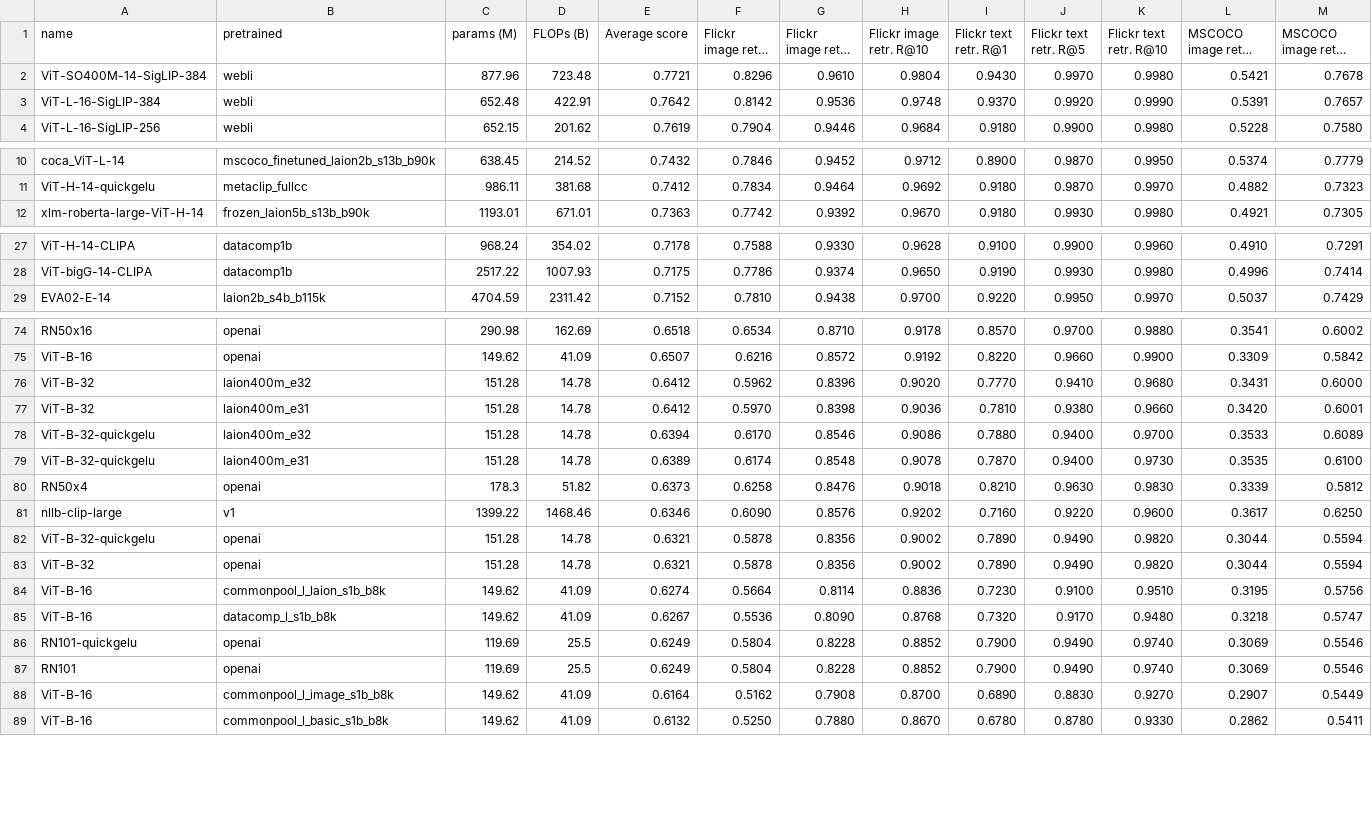
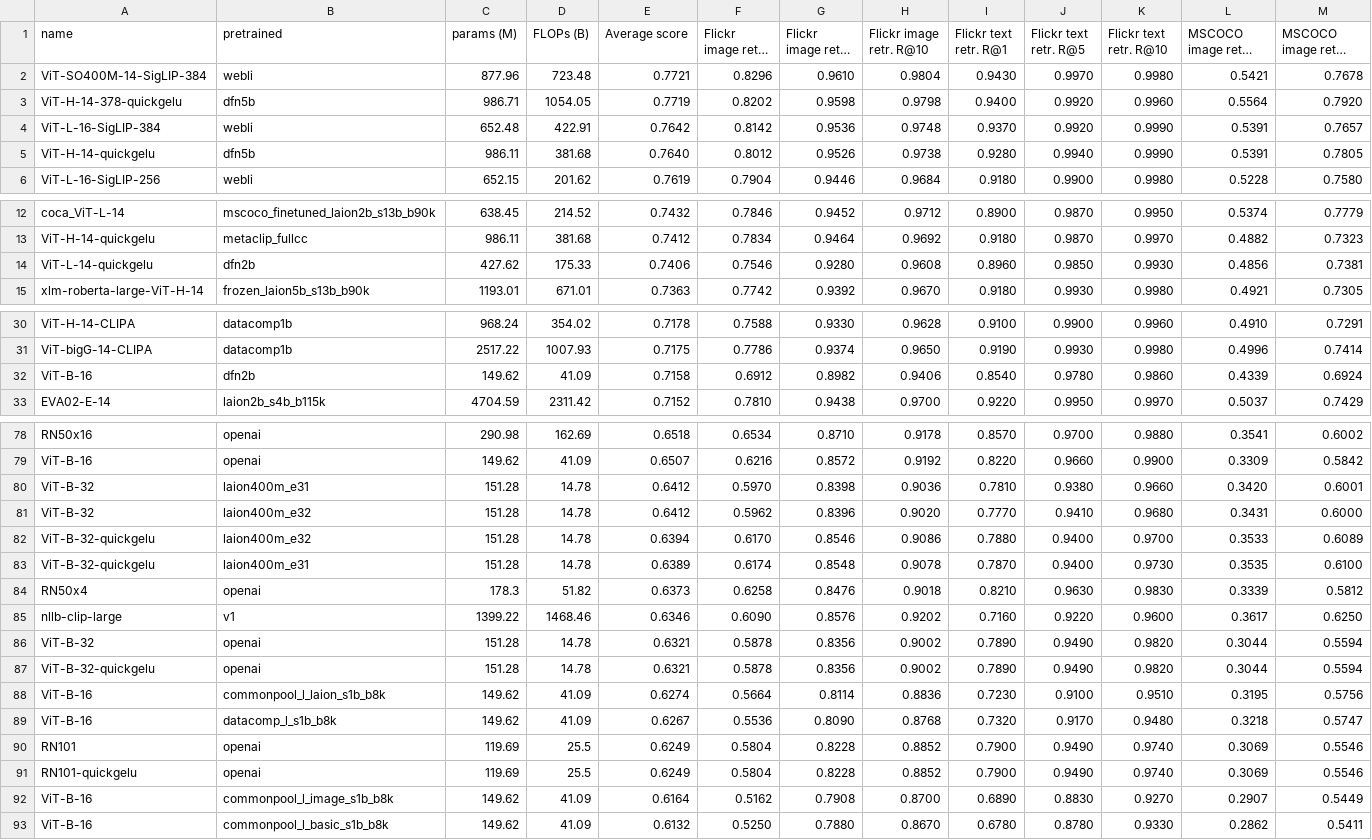
Before and after one commit to mlfoundations/open_clip, a CSV file: docs/openclip_retrieval_results.csv, drawn as a sheet; only a part is shown, gaps mark what is left out; long unchanged cells end in …; rows hold the shown columns only; the diff covers the shown part only; the diff names each change by its address in the sheet, - before the commit and + after, or states it on an @@ line.

```diff
--- a/docs/openclip_retrieval_results.csv
+++ b/docs/openclip_retrieval_results.csv
+row 3: ViT-H-14-378-quickgelu | dfn5b | 986.71 | 1054.05 | 0.7719 | 0.8202 | 0.9598 | 0.9798 | 0.9400 | 0.9920 | 0.9960 | 0.5564 | 0.7920
+row 5: ViT-H-14-quickgelu | dfn5b | 986.11 | 381.68 | 0.7640 | 0.8012 | 0.9526 | 0.9738 | 0.9280 | 0.9940 | 0.9990 | 0.5391 | 0.7805
+row 14: ViT-L-14-quickgelu | dfn2b | 427.62 | 175.33 | 0.7406 | 0.7546 | 0.9280 | 0.9608 | 0.8960 | 0.9850 | 0.9930 | 0.4856 | 0.7381
+row 32: ViT-B-16 | dfn2b | 149.62 | 41.09 | 0.7158 | 0.6912 | 0.8982 | 0.9406 | 0.8540 | 0.9780 | 0.9860 | 0.4339 | 0.6924
@@ row 77 moved to row 80: ViT-B-32 @@
@@ row 83 moved to row 86: ViT-B-32 @@
@@ row 87 moved to row 90: RN101 @@
```
Also changed, not shown: 2 moved rows elsewhere in this file, docs/model_profile.csv, docs/openclip_classification_results.csv, 5 other files.
